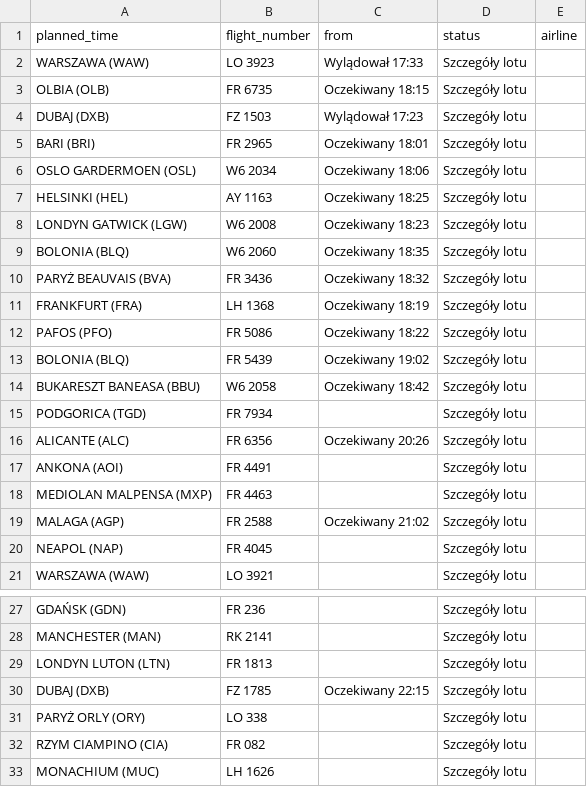
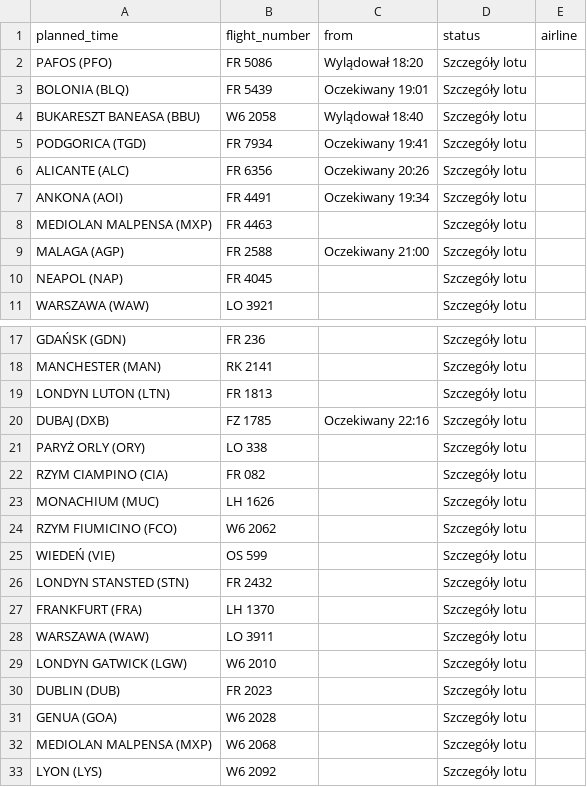
Before and after one commit to przemyslawbaran2993-droid/codex-test, a CSV file: data/arrivals.csv, drawn as a sheet; only a part is shown, gaps mark what is left out; the shorter side is filled out with more unchanged rows.

```diff
--- a/data/arrivals.csv
+++ b/data/arrivals.csv
@@ -1,20 +1,10 @@
 planned_time;flight_number;from;status;airline
-WARSZAWA (WAW);LO 3923;Wylądował 17:33;Szczegóły lotu;
-OLBIA (OLB);FR 6735;Oczekiwany 18:15;Szczegóły lotu;
-DUBAJ (DXB);FZ 1503;Wylądował 17:23;Szczegóły lotu;
-BARI (BRI);FR 2965;Oczekiwany 18:01;Szczegóły lotu;
-OSLO GARDERMOEN (OSL);W6 2034;Oczekiwany 18:06;Szczegóły lotu;
-HELSINKI (HEL);AY 1163;Oczekiwany 18:25;Szczegóły lotu;
-LONDYN GATWICK (LGW);W6 2008;Oczekiwany 18:23;Szczegóły lotu;
-BOLONIA (BLQ);W6 2060;Oczekiwany 18:35;Szczegóły lotu;
-PARYŻ BEAUVAIS (BVA);FR 3436;Oczekiwany 18:32;Szczegóły lotu;
-FRANKFURT (FRA);LH 1368;Oczekiwany 18:19;Szczegóły lotu;
-PAFOS (PFO);FR 5086;Oczekiwany 18:22;Szczegóły lotu;
-BOLONIA (BLQ);FR 5439;Oczekiwany 19:02;Szczegóły lotu;
-BUKARESZT BANEASA (BBU);W6 2058;Oczekiwany 18:42;Szczegóły lotu;
-PODGORICA (TGD);FR 7934;;Szczegóły lotu;
+PAFOS (PFO);FR 5086;Wylądował 18:20;Szczegóły lotu;
+BOLONIA (BLQ);FR 5439;Oczekiwany 19:01;Szczegóły lotu;
+BUKARESZT BANEASA (BBU);W6 2058;Wylądował 18:40;Szczegóły lotu;
+PODGORICA (TGD);FR 7934;Oczekiwany 19:41;Szczegóły lotu;
 ALICANTE (ALC);FR 6356;Oczekiwany 20:26;Szczegóły lotu;
-ANKONA (AOI);FR 4491;;Szczegóły lotu;
+ANKONA (AOI);FR 4491;Oczekiwany 19:34;Szczegóły lotu;
 MEDIOLAN MALPENSA (MXP);FR 4463;;Szczegóły lotu;
-MALAGA (AGP);FR 2588;Oczekiwany 21:02;Szczegóły lotu;
+MALAGA (AGP);FR 2588;Oczekiwany 21:00;Szczegóły lotu;
 NEAPOL (NAP);FR 4045;;Szczegóły lotu;
@@ -29,3 +19,3 @@ MANCHESTER (MAN);RK 2141;;Szczegóły lotu;
 LONDYN LUTON (LTN);FR 1813;;Szczegóły lotu;
-DUBAJ (DXB);FZ 1785;Oczekiwany 22:15;Szczegóły lotu;
+DUBAJ (DXB);FZ 1785;Oczekiwany 22:16;Szczegóły lotu;
 PARYŻ ORLY (ORY);LO 338;;Szczegóły lotu;
```
